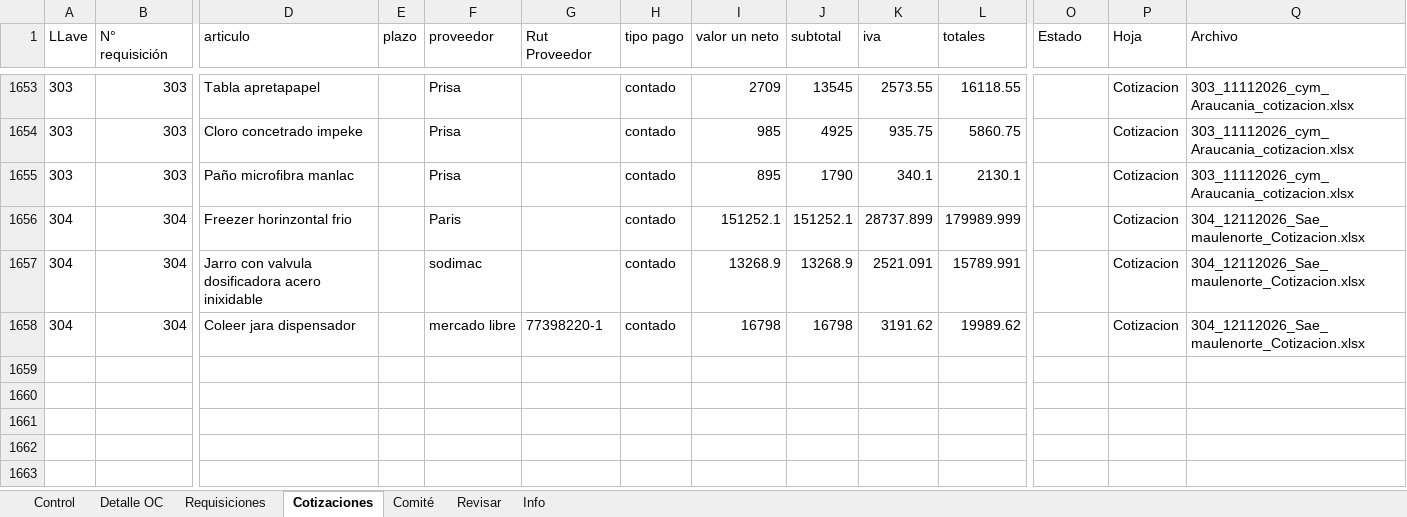
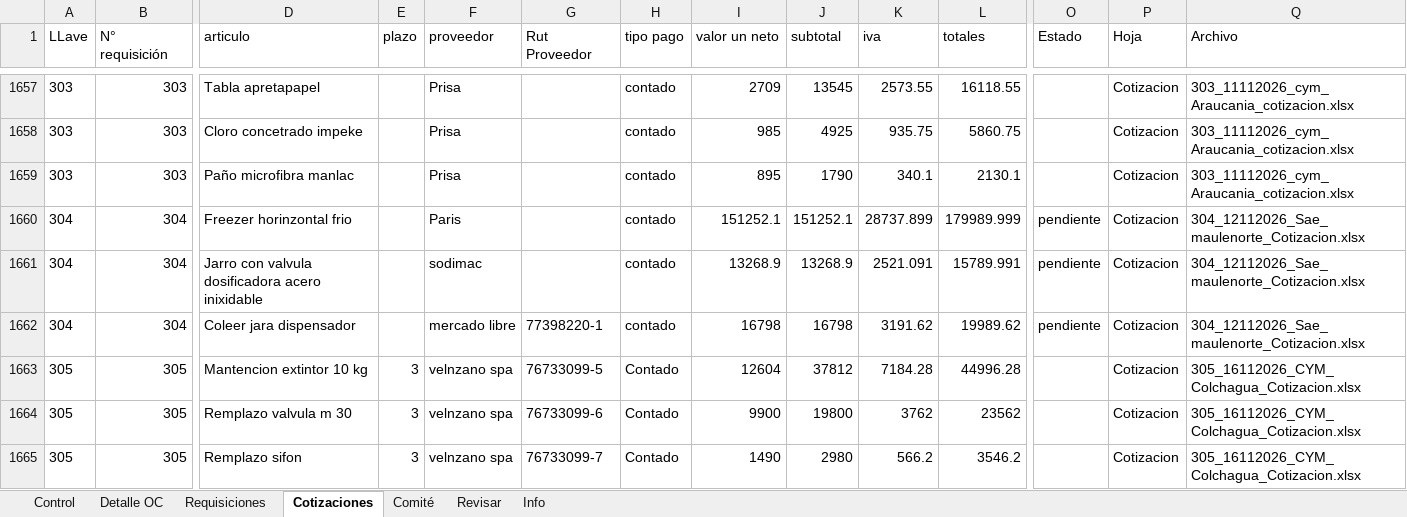
Before and after one commit to RodrigoCay/RequiAA, an Excel workbook: base_compras.xlsx, sheet Cotizaciones, drawn as a sheet; only a part is shown, gaps mark what is left out; values as stored, in another font and other column widths than the file's, no borders; addresses are those after the commit; rows hold the shown columns only; the diff covers the shown part only; the diff names each change by its address in the sheet, - before the commit and + after, or states it on an @@ line.

```diff
--- a/base_compras.xlsx (sheet Cotizaciones)
+++ b/base_compras.xlsx (sheet Cotizaciones)
-O1660:O1662 (Estado): (empty)
+O1660:O1662 (Estado): pendiente
+row 1663: 305 | 305 | Mantencion extintor 10 kg | 3 | velnzano spa | 76733099-5 | Contado | 12604 | 37812 | 7184.28 | 44996.28 |  | Cotizacion | 305_16112026_CYM_Colchagua_Cotizacion.xlsx
+row 1664: 305 | 305 | Remplazo valvula m 30 | 3 | velnzano spa | 76733099-6 | Contado | 9900 | 19800 | 3762 | 23562 |  | Cotizacion | 305_16112026_CYM_Colchagua_Cotizacion.xlsx
+row 1665: 305 | 305 | Remplazo sifon | 3 | velnzano spa | 76733099-7 | Contado | 1490 | 2980 | 566.2 | 3546.2 |  | Cotizacion | 305_16112026_CYM_Colchagua_Cotizacion.xlsx
```
Also changed, not shown: 17 added rows, 7 removed rows and 98 edited cells elsewhere in this sheet, sheet Detalle OC, sheet Control, sheet Requisiciones, sheet Comité, sheet Revisar, sheet Info.
